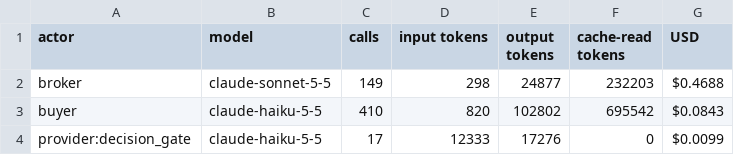
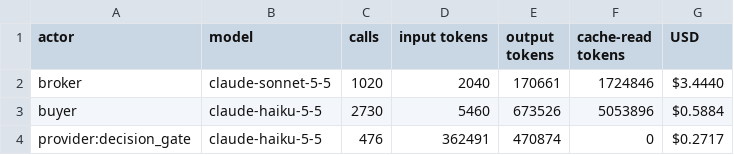
Before and after one commit to hemangnagar/bot-bot-market, a CSV file: report/spend.csv, drawn as a sheet.

```diff
--- a/report/spend.csv
+++ b/report/spend.csv
@@ -1,4 +1,4 @@
 actor,model,calls,input tokens,output tokens,cache-read tokens,USD
-broker,claude-sonnet-5-5,149,298,24877,232203,$0.4688
-buyer,claude-haiku-5-5,410,820,102802,695542,$0.0843
-provider:decision_gate,claude-haiku-5-5,17,12333,17276,0,$0.0099
+broker,claude-sonnet-5-5,1020,2040,170661,1724846,$3.4440
+buyer,claude-haiku-5-5,2730,5460,673526,5053896,$0.5884
+provider:decision_gate,claude-haiku-5-5,476,362491,470874,0,$0.2717
```
Also changed, not shown: report/direct_vs_broker.csv, report/failure_modes.csv, 3 other files.
